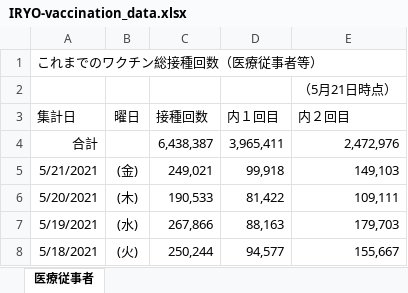
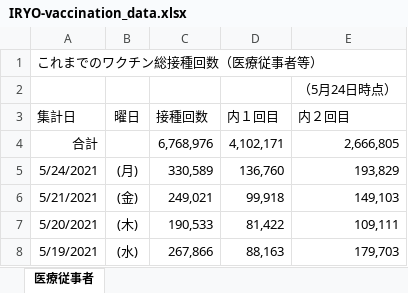
Before and after one commit to kazuhirokida/kantei-vaccination, an Excel workbook: IRYO-vaccination_data.xlsx, sheet 医療従事者, drawn as a sheet; only a part is shown; the shorter side is filled out with more unchanged rows; values as stored, in another font and other column widths than the file's, no borders; the diff names each change by its address in the sheet, - before the commit and + after, or states it on an @@ line.

Commit message:
Flat: latest data (2021-05-25T06:31:42.998Z) {   "date": "2021-05-25T06:31:42.998Z",   "files": [     {       "name": "IRYO-vaccination_data.xlsx",       "deltaBytes": 60,       "source": "https://www.kantei.go.jp/jp/content/IRYO-vaccination_data.xlsx"     }   ] }

```diff
--- a/IRYO-vaccination_data.xlsx (sheet 医療従事者)
+++ b/IRYO-vaccination_data.xlsx (sheet 医療従事者)
-E2 (内２回目): （5月21日時点）
+E2 (内２回目): （5月24日時点）
-C4 (接種回数): 6,438,387
+C4 (接種回数): 6,768,976
-D4 (内１回目): 3,965,411
+D4 (内１回目): 4,102,171
-E4 (内２回目): 2,472,976
+E4 (内２回目): 2,666,805
+row 5: 5/24/2021 | (月) | 330,589 | 136,760 | 193,829
```
